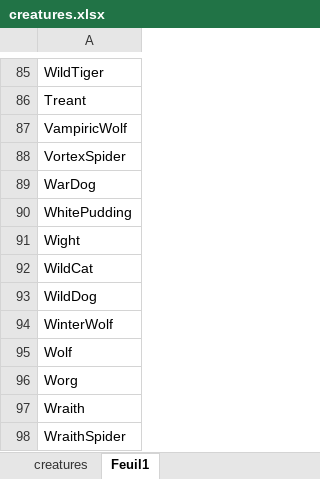
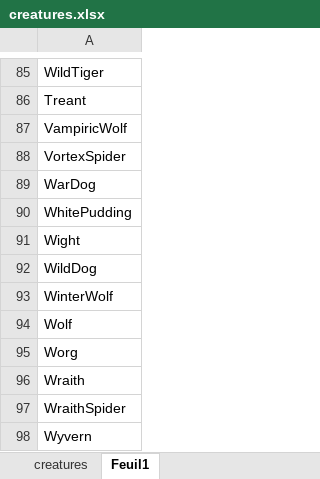
Before and after one commit to arnaudpourbaix/enhanced-creatures, an Excel workbook: assets/creatures.xlsx, sheet Feuil1, drawn as a sheet; only a part is shown, gaps mark what is left out; the shorter side is filled out with more unchanged rows; values as stored, in another font and other column widths than the file's, no borders; the diff names each change by its address in the sheet, - before the commit and + after, or states it on an @@ line.

```diff
--- a/assets/creatures.xlsx (sheet Feuil1)
+++ b/assets/creatures.xlsx (sheet Feuil1)
-row 92: WildCat
```
Also changed, not shown: sheet creatures, hidden cells, 37 other files.
